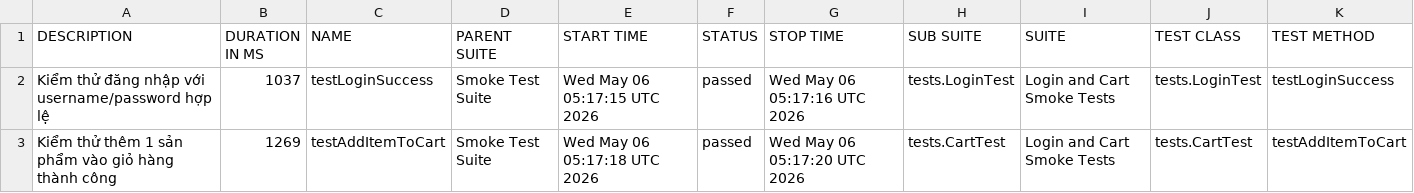
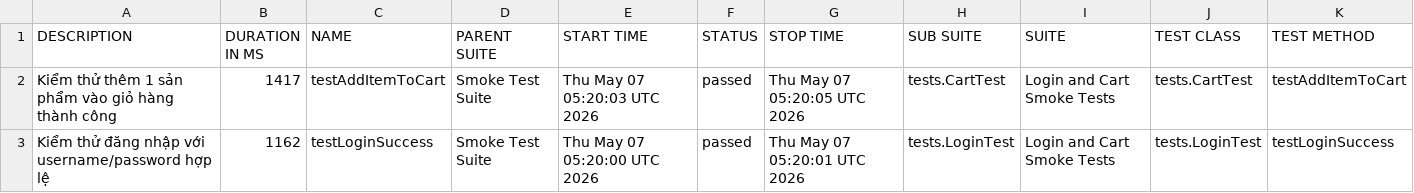
Before and after one commit to binhnguyen1406/buoi11, a CSV file: data/suites.csv, drawn as a sheet.

```diff
--- a/data/suites.csv
+++ b/data/suites.csv
@@ -1,3 +1,3 @@
 "DESCRIPTION","DURATION IN MS","NAME","PARENT SUITE","START TIME","STATUS","STOP TIME","SUB SUITE","SUITE","TEST CLASS","TEST METHOD"
-"Kiểm thử đăng nhập với username/password hợp lệ","1037","testLoginSuccess","Smoke Test Suite","Wed May 06 05:17:15 UTC 2026","passed","Wed May 06 05:17:16 UTC 2026","tests.LoginTest","Login and Cart Smoke Tests","tests.LoginTest","testLoginSuccess"
-"Kiểm thử thêm 1 sản phẩm vào giỏ hàng thành công","1269","testAddItemToCart","Smoke Test Suite","Wed May 06 05:17:18 UTC 2026","passed","Wed May 06 05:17:20 UTC 2026","tests.CartTest","Login and Cart Smoke Tests","tests.CartTest","testAddItemToCart"
+"Kiểm thử thêm 1 sản phẩm vào giỏ hàng thành công","1417","testAddItemToCart","Smoke Test Suite","Thu May 07 05:20:03 UTC 2026","passed","Thu May 07 05:20:05 UTC 2026","tests.CartTest","Login and Cart Smoke Tests","tests.CartTest","testAddItemToCart"
+"Kiểm thử đăng nhập với username/password hợp lệ","1162","testLoginSuccess","Smoke Test Suite","Thu May 07 05:20:00 UTC 2026","passed","Thu May 07 05:20:01 UTC 2026","tests.LoginTest","Login and Cart Smoke Tests","tests.LoginTest","testLoginSuccess"
```
Also changed, not shown: 32 other files.
